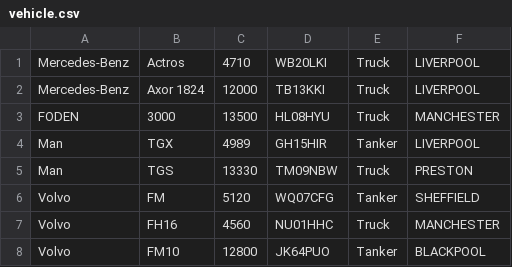
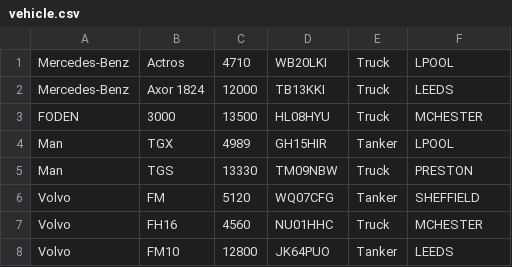
Before and after one commit to islamclucas/OO_Sys-eDepot, a CSV file: 5104-eDepot/src/vehicle.csv, drawn as a sheet.

```diff
--- a/5104-eDepot/src/vehicle.csv
+++ b/5104-eDepot/src/vehicle.csv
@@ -1,8 +1,8 @@
-Mercedes-Benz,Actros,4710,WB20LKI,Truck,LIVERPOOL
-Mercedes-Benz,Axor 1824,12000,TB13KKI,Truck,LIVERPOOL
-FODEN,3000,13500,HL08HYU,Truck,MANCHESTER
-Man,TGX,4989,GH15HIR,Tanker,LIVERPOOL
+Mercedes-Benz,Actros,4710,WB20LKI,Truck,LPOOL
+Mercedes-Benz,Axor 1824,12000,TB13KKI,Truck,LEEDS
+FODEN,3000,13500,HL08HYU,Truck,MCHESTER
+Man,TGX,4989,GH15HIR,Tanker,LPOOL
 Man,TGS,13330,TM09NBW,Truck,PRESTON
 Volvo,FM,5120,WQ07CFG,Tanker,SHEFFIELD
-Volvo,FH16,4560,NU01HHC,Truck,MANCHESTER
-Volvo,FM10,12800,JK64PUO,Tanker,BLACKPOOL
+Volvo,FH16,4560,NU01HHC,Truck,MCHESTER
+Volvo,FM10,12800,JK64PUO,Tanker,LEEDS
```
Also changed, not shown: 6 other files.
